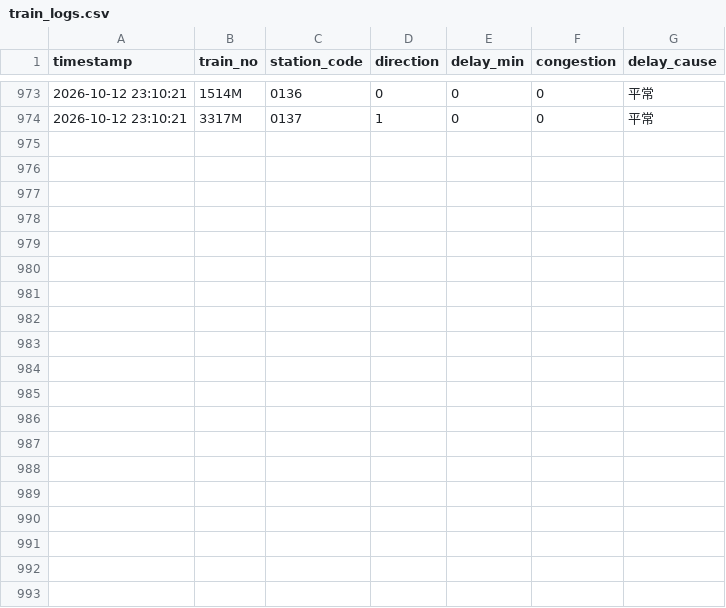
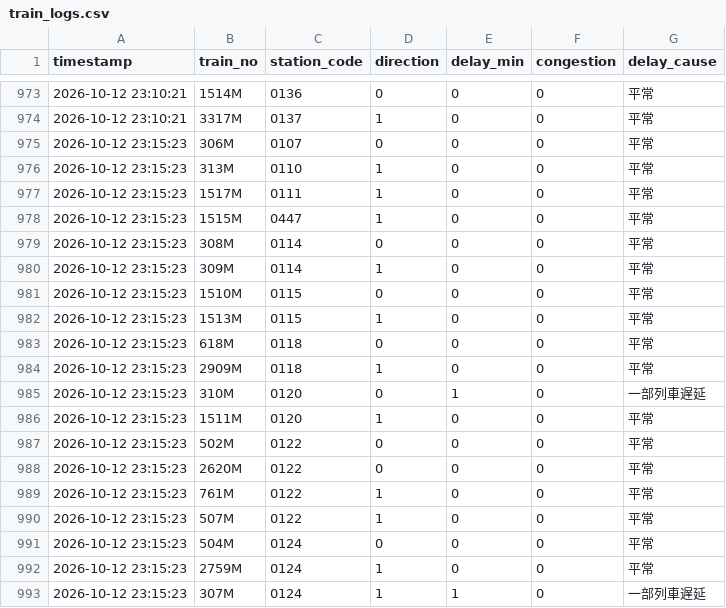
Before and after one commit to solemnban/JR_station_WeatherAPI, a CSV file: data/train_logs.csv, drawn as a sheet; only a part is shown, gaps mark what is left out; the diff covers the shown part only.

```diff
--- a/data/train_logs.csv
+++ b/data/train_logs.csv
@@ -974 +974,20 @@ timestamp,train_no,station_code,direction,delay_min,congestion,delay_cause
 2026-10-12 23:10:21,3317M,0137,1,0,0,平常
+2026-10-12 23:15:23,306M,0107,0,0,0,平常
+2026-10-12 23:15:23,313M,0110,1,0,0,平常
+2026-10-12 23:15:23,1517M,0111,1,0,0,平常
+2026-10-12 23:15:23,1515M,0447,1,0,0,平常
+2026-10-12 23:15:23,308M,0114,0,0,0,平常
+2026-10-12 23:15:23,309M,0114,1,0,0,平常
+2026-10-12 23:15:23,1510M,0115,0,0,0,平常
+2026-10-12 23:15:23,1513M,0115,1,0,0,平常
+2026-10-12 23:15:23,618M,0118,0,0,0,平常
+2026-10-12 23:15:23,2909M,0118,1,0,0,平常
+2026-10-12 23:15:23,310M,0120,0,1,0,一部列車遅延
+2026-10-12 23:15:23,1511M,0120,1,0,0,平常
+2026-10-12 23:15:23,502M,0122,0,0,0,平常
+2026-10-12 23:15:23,2620M,0122,0,0,0,平常
+2026-10-12 23:15:23,761M,0122,1,0,0,平常
+2026-10-12 23:15:23,507M,0122,1,0,0,平常
+2026-10-12 23:15:23,504M,0124,0,0,0,平常
+2026-10-12 23:15:23,2759M,0124,1,0,0,平常
+2026-10-12 23:15:23,307M,0124,1,1,0,一部列車遅延
```
Also changed, not shown: 9 added rows elsewhere in this file.
